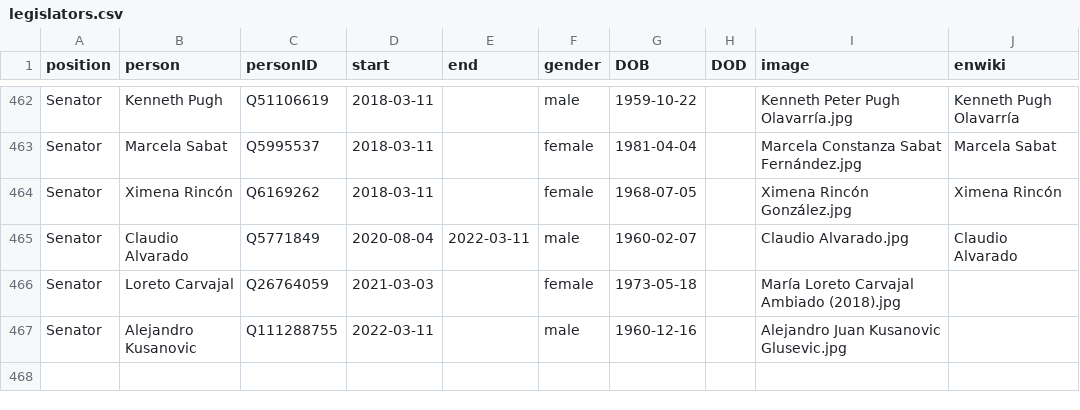
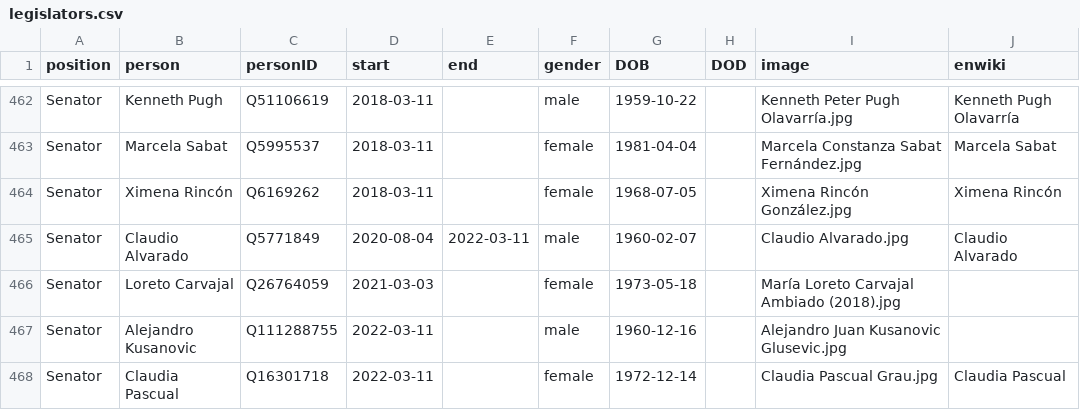
Before and after one commit to every-politician-scrapers/chile-ministers, a CSV file: html/legislators.csv, drawn as a sheet; only a part is shown, gaps mark what is left out; the diff names each change by its address in the sheet, - before the commit and + after, or states it on an @@ line.

Commit message:
PCB update

```diff
--- a/html/legislators.csv
+++ b/html/legislators.csv
+row 468: Senator | Claudia Pascual | Q16301718 | 2022-03-11 |  | female | 1972-12-14 |  | Claudia Pascual Grau.jpg | Claudia Pascual
```
